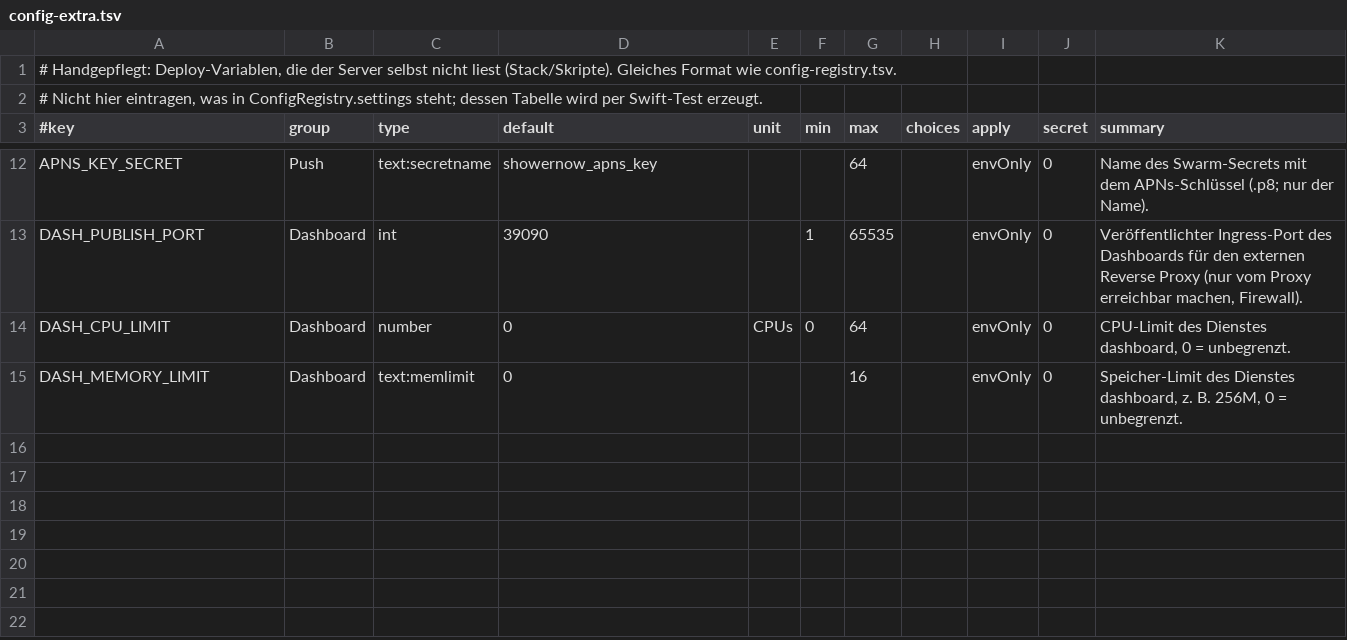
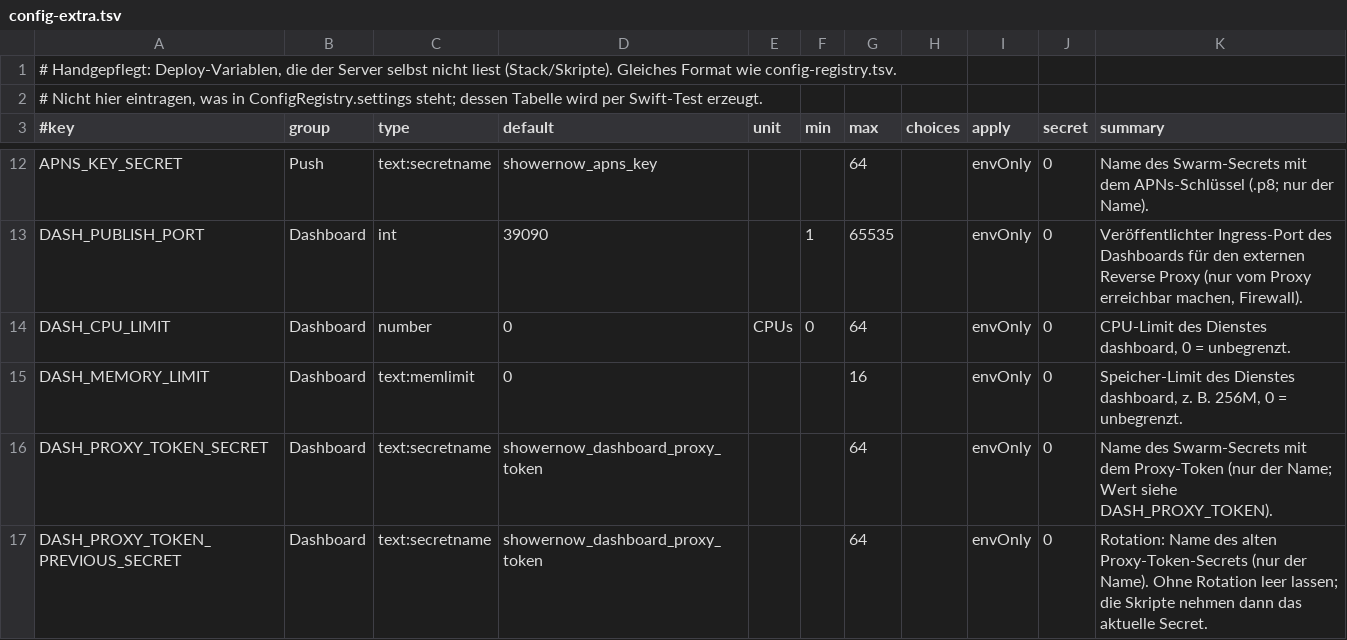
Before and after one commit to MagicalWig34653/weather-backend, a TSV file: deploy/swarm/config-extra.tsv, drawn as a sheet; only a part is shown, gaps mark what is left out; the diff names each change by its address in the sheet, - before the commit and + after, or states it on an @@ line.

Commit message:
feat(deploy): Dashboard-Proxy-Token als Swarm-Secret (Overlay, Vorpruefung, settings.sh), Kopplungs-Variablen im Stack, .env.example

```diff
--- a/deploy/swarm/config-extra.tsv
+++ b/deploy/swarm/config-extra.tsv
+row 16: DASH_PROXY_TOKEN_SECRET | Dashboard | text:secretname | showernow_dashboard_proxy_token |  |  | 64 |  | envOnly | 0 | Name des Swarm-Secrets mit dem Proxy-Token (nur der Name; Wert siehe DASH_PROXY_TOKEN).
+row 17: DASH_PROXY_TOKEN_PREVIOUS_SECRET | Dashboard | text:secretname | showernow_dashboard_proxy_token |  |  | 64 |  | envOnly | 0 | Rotation: Name des alten Proxy-Token-Secrets (nur der Name). Ohne Rotation leer lassen; die Skripte nehmen dann das aktuelle Secret.
```
Also changed, not shown: 10 other files.
